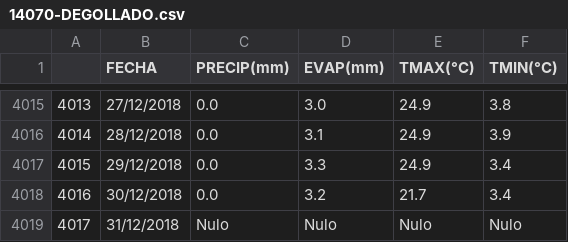
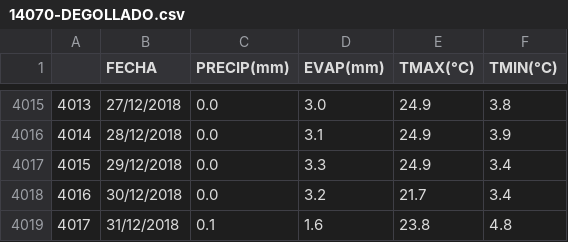
Before and after one commit to jSebastianAR/tt-preprocesing, a CSV file: WheaterScript/csv/csv_dataset/14070-DEGOLLADO.csv, drawn as a sheet; only a part is shown, gaps mark what is left out.

```diff
--- a/WheaterScript/csv/csv_dataset/14070-DEGOLLADO.csv
+++ b/WheaterScript/csv/csv_dataset/14070-DEGOLLADO.csv
@@ -4018,2 +4018,2 @@
 4016,30/12/2018,0.0,3.2,21.7,3.4
-4017,31/12/2018,Nulo,Nulo,Nulo,Nulo
+4017,31/12/2018,0.1,1.6,23.8,4.8
```
Also changed, not shown: WheaterScript/csv/csv_dataset/14033-LAGOS DE MORENO.csv, WheaterScript/csv/csv_dataset/14054-LAGOS DE MORENO.csv, 10 other files.
